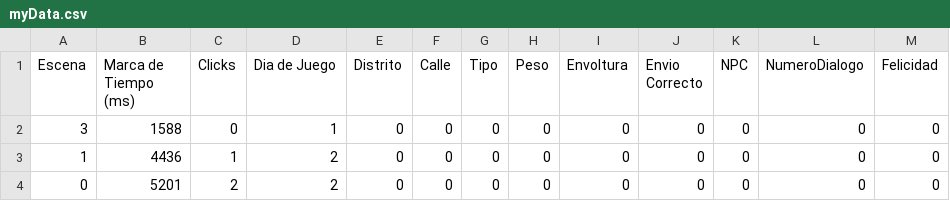
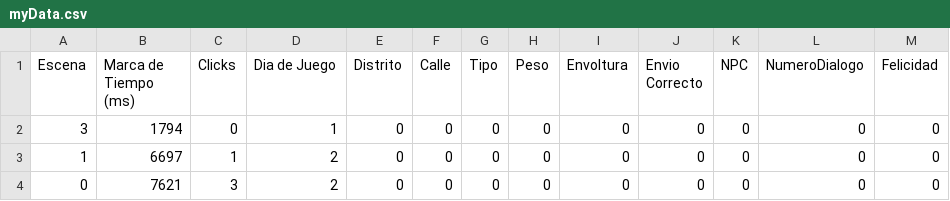
Before and after one commit to LuisEnriqueCabelloBlanco/MailToAtlantis, a CSV file: FuMonoStudios/Game/QAdata/myData.csv, drawn as a sheet; only a part is shown; the diff names each change by its address in the sheet, - before the commit and + after, or states it on an @@ line.

```diff
--- a/FuMonoStudios/Game/QAdata/myData.csv
+++ b/FuMonoStudios/Game/QAdata/myData.csv
-B2 (Marca de Tiempo (ms)): 1588
+B2 (Marca de Tiempo (ms)): 1794
-B3 (Marca de Tiempo (ms)): 4436
+B3 (Marca de Tiempo (ms)): 6697
-B4 (Marca de Tiempo (ms)): 5201
+B4 (Marca de Tiempo (ms)): 7621
-C4 (Clicks): 2
+C4 (Clicks): 3
```
Also changed, not shown: 3 other files.
